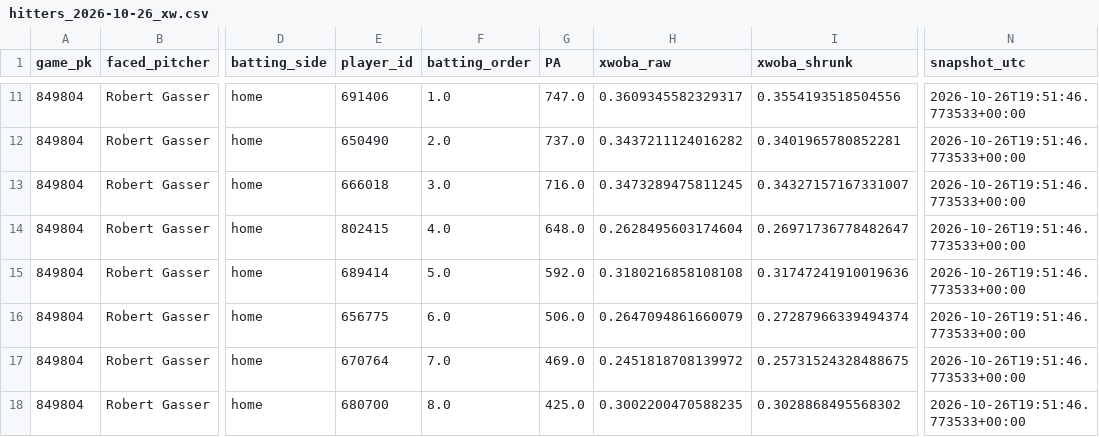
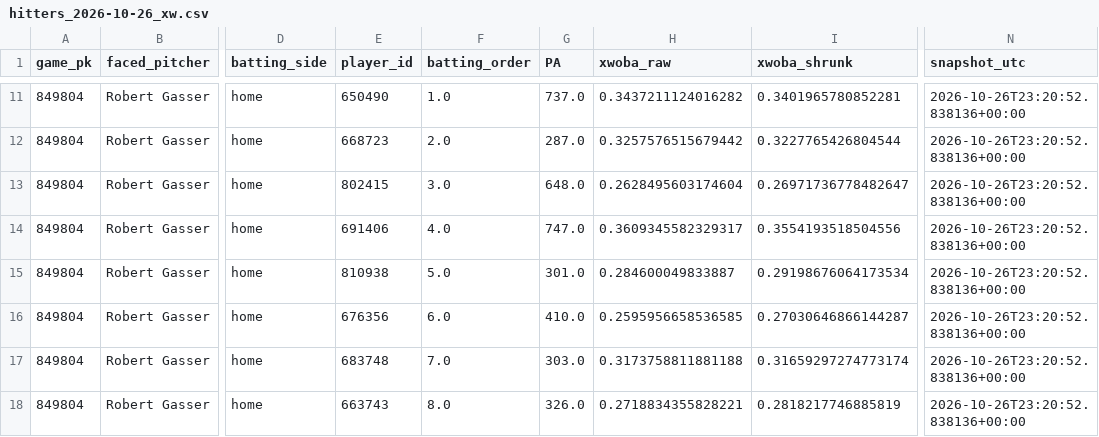
Before and after one commit to Dave356w/Dave356w, a CSV file: data/hitters_2026-10-26_xw.csv, drawn as a sheet; only a part is shown, gaps mark what is left out; the diff covers the shown part only; the diff names each change by its address in the sheet, - before the commit and + after, or states it on an @@ line.

```diff
--- a/data/hitters_2026-10-26_xw.csv
+++ b/data/hitters_2026-10-26_xw.csv
-E11 (player_id): 691406
+E11 (player_id): 650490
-G11 (PA): 747.0
+G11 (PA): 737.0
-H11 (xwoba_raw): 0.3609345582329317
+H11 (xwoba_raw): 0.3437211124016282
-I11 (xwoba_shrunk): 0.3554193518504556
+I11 (xwoba_shrunk): 0.3401965780852281
-N11:N18 (snapshot_utc): 2026-10-26T19:51:46.773533+00:00
+N11:N18 (snapshot_utc): 2026-10-26T23:20:52.838136+00:00
-E12 (player_id): 650490
+E12 (player_id): 668723
-G12 (PA): 737.0
+G12 (PA): 287.0
-H12 (xwoba_raw): 0.3437211124016282
+H12 (xwoba_raw): 0.3257576515679442
-I12 (xwoba_shrunk): 0.3401965780852281
+I12 (xwoba_shrunk): 0.3227765426804544
-E13 (player_id): 666018
+E13 (player_id): 802415
-G13 (PA): 716.0
+G13 (PA): 648.0
-H13 (xwoba_raw): 0.3473289475811245
+H13 (xwoba_raw): 0.2628495603174604
-I13 (xwoba_shrunk): 0.34327157167331007
+I13 (xwoba_shrunk): 0.26971736778482647
-E14 (player_id): 802415
+E14 (player_id): 691406
-G14 (PA): 648.0
+G14 (PA): 747.0
-H14 (xwoba_raw): 0.2628495603174604
+H14 (xwoba_raw): 0.3609345582329317
-I14 (xwoba_shrunk): 0.26971736778482647
+I14 (xwoba_shrunk): 0.3554193518504556
-E15 (player_id): 689414
+E15 (player_id): 810938
-G15 (PA): 592.0
+G15 (PA): 301.0
-H15 (xwoba_raw): 0.3180216858108108
+H15 (xwoba_raw): 0.284600049833887
-I15 (xwoba_shrunk): 0.31747241910019636
+I15 (xwoba_shrunk): 0.29198676064173534
-E16 (player_id): 656775
+E16 (player_id): 676356
-G16 (PA): 506.0
+G16 (PA): 410.0
-H16 (xwoba_raw): 0.2647094861660079
+H16 (xwoba_raw): 0.2595956658536585
-I16 (xwoba_shrunk): 0.27287966339494374
+I16 (xwoba_shrunk): 0.27030646866144287
-E17 (player_id): 670764
+E17 (player_id): 683748
-G17 (PA): 469.0
+G17 (PA): 303.0
-H17 (xwoba_raw): 0.2451818708139972
+H17 (xwoba_raw): 0.3173758811881188
-I17 (xwoba_shrunk): 0.25731524328488675
+I17 (xwoba_shrunk): 0.31659297274773174
-E18 (player_id): 680700
+E18 (player_id): 663743
-G18 (PA): 425.0
+G18 (PA): 326.0
-H18 (xwoba_raw): 0.3002200470588235
+H18 (xwoba_raw): 0.2718834355828221
-I18 (xwoba_shrunk): 0.3028868495568302
+I18 (xwoba_shrunk): 0.2818217746885819
```
Also changed, not shown: 42 edited cells elsewhere in this file, data/leans_2026-10-26_pl.csv, data/leans_2026-10-26_xw.csv, 3 other files.
